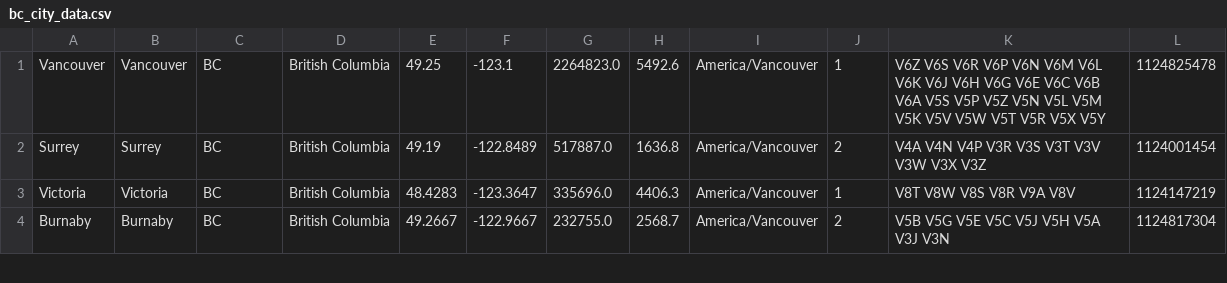
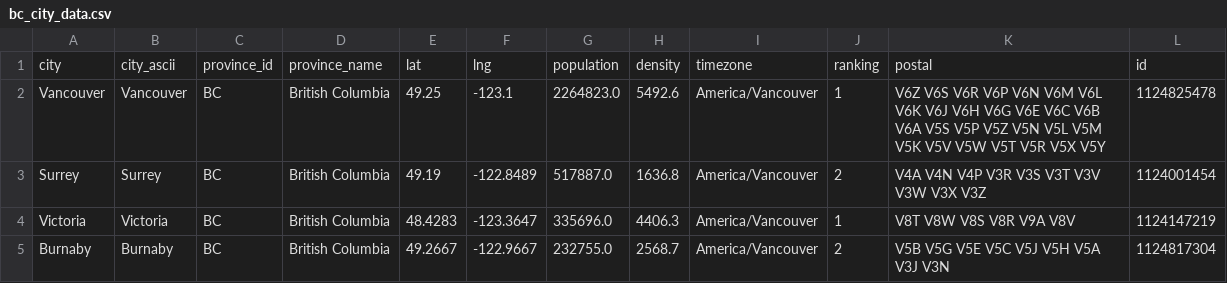
Before and after one commit to lostdevfound/discrete_optimization, a CSV file: datasets/bc_city_data.csv, drawn as a sheet; only a part is shown; the diff names each change by its address in the sheet, - before the commit and + after, or states it on an @@ line.

Commit message:
bc_cities_header added

```diff
--- a/datasets/bc_city_data.csv
+++ b/datasets/bc_city_data.csv
+row 1: city | city_ascii | province_id | province_name | lat | lng | population | density | timezone | ranking | postal | id
```
